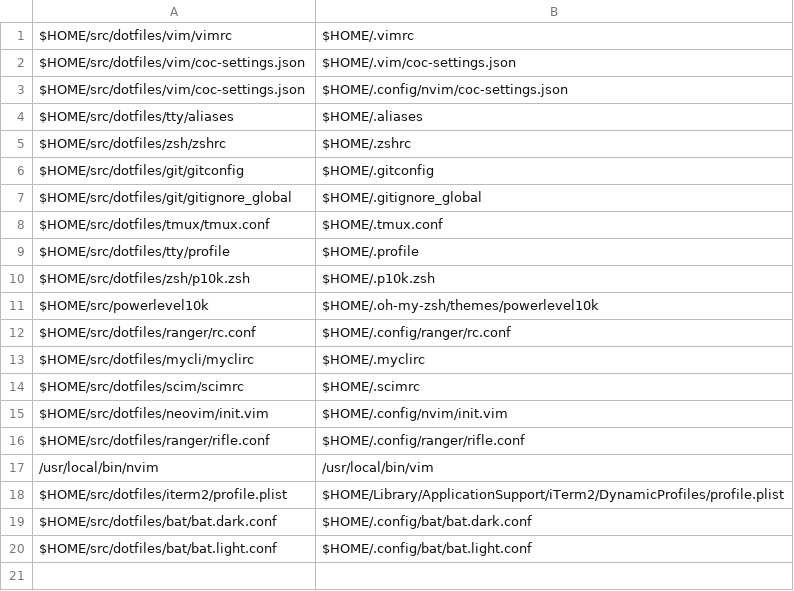
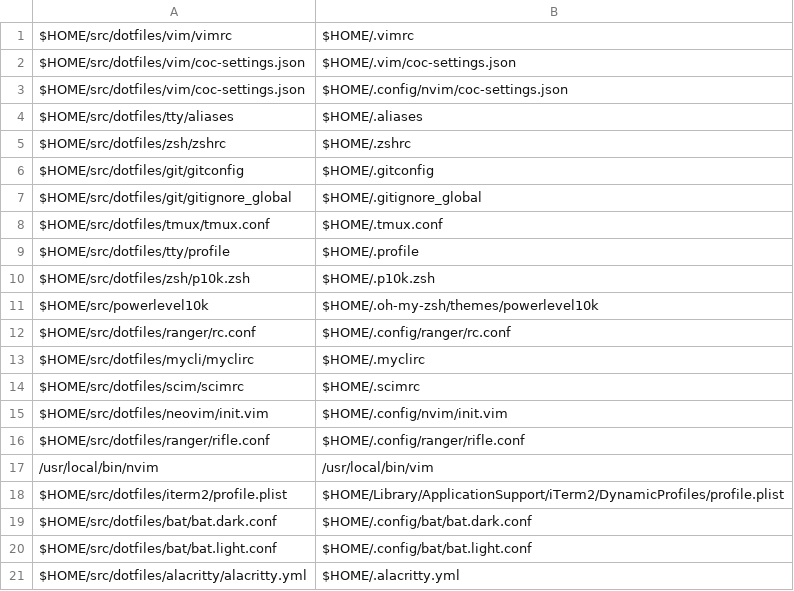
Before and after one commit to benjaminsattler/bootstrap, a CSV file: data/filelinks.csv, drawn as a sheet; the diff names each change by its address in the sheet, - before the commit and + after, or states it on an @@ line.

Commit message:
Add alacritty brew and config file link

```diff
--- a/data/filelinks.csv
+++ b/data/filelinks.csv
+row 21: $HOME/src/dotfiles/alacritty/alacritty.yml | $HOME/.alacritty.yml
```
Also changed, not shown: 1 other file.
